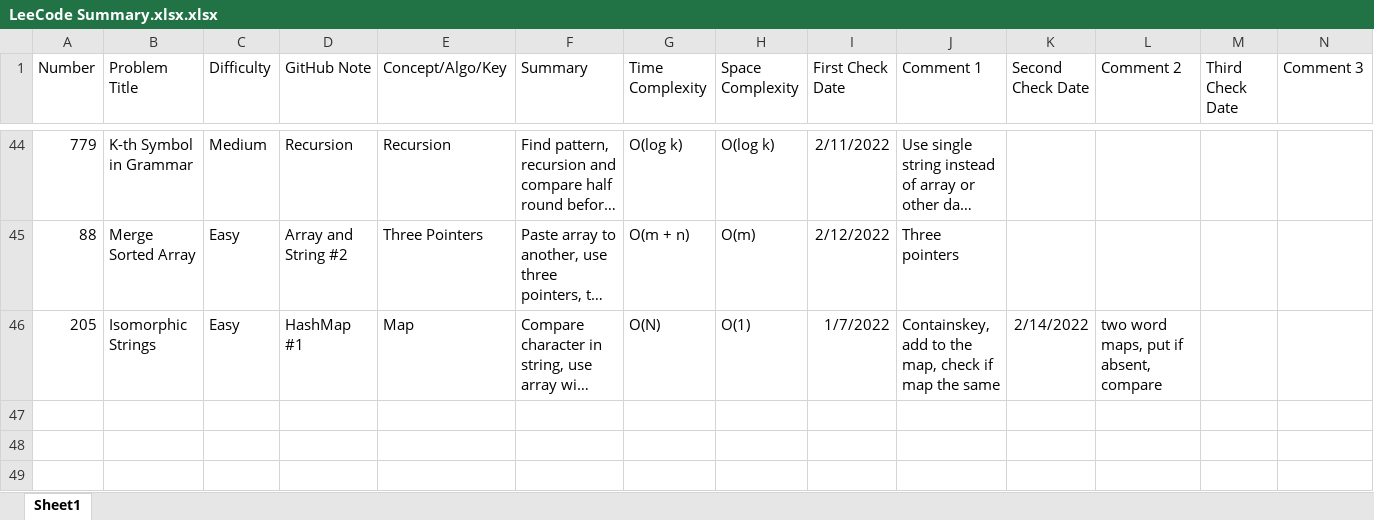
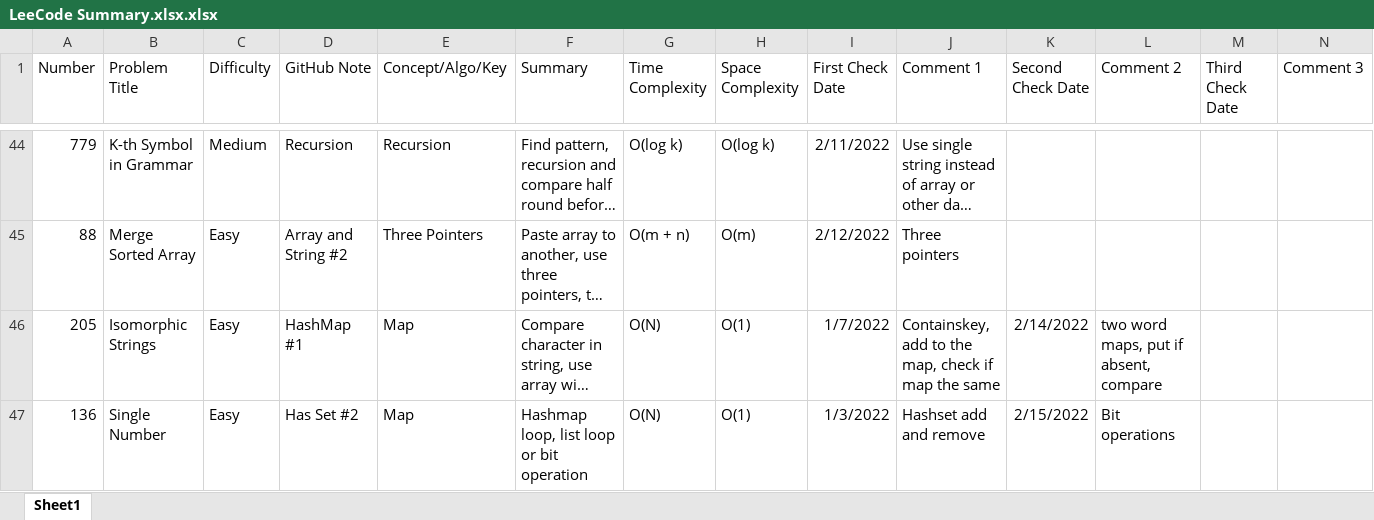
Before and after one commit to hhhwenjun/leetcode-note-java, an Excel workbook: LeeCode Summary.xlsx.xlsx, sheet Sheet1, drawn as a sheet; only a part is shown, gaps mark what is left out; long unchanged cells end in …; values as stored, in another font and other column widths than the file's, no borders; the diff names each change by its address in the sheet, - before the commit and + after, or states it on an @@ line.

```diff
--- a/LeeCode Summary.xlsx.xlsx (sheet Sheet1)
+++ b/LeeCode Summary.xlsx.xlsx (sheet Sheet1)
+row 47: 136 | Single Number | Easy | Has Set #2 | Map | Hashmap loop, list loop or bit operation | O(N) | O(1) | 1/3/2022 | Hashset add and remove | 2/15/2022 | Bit operations
```
Also changed, not shown: 1 other file.
